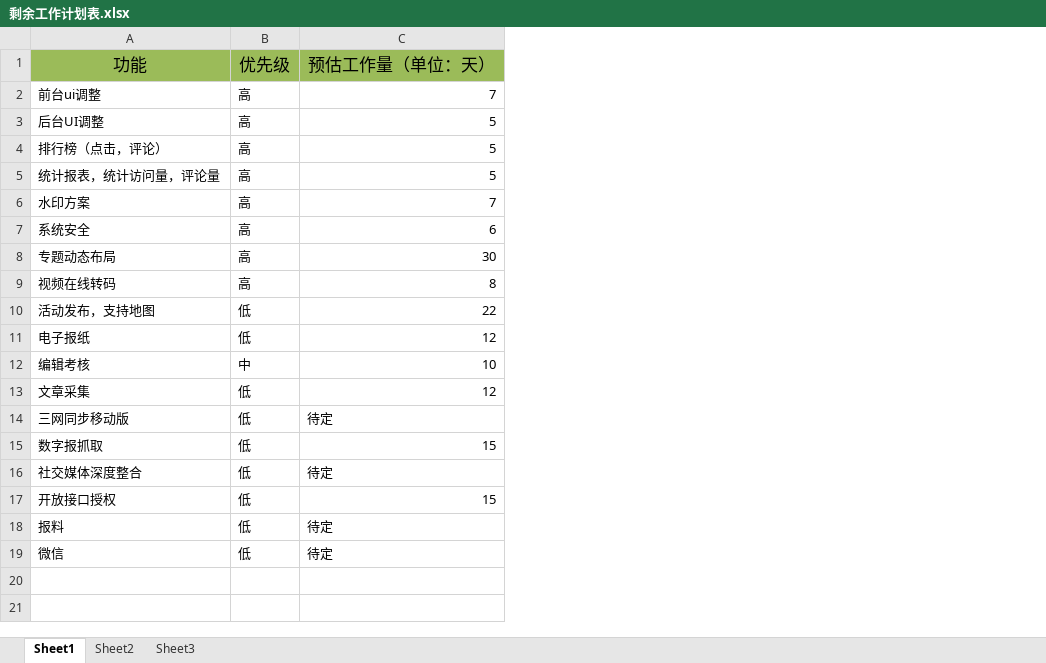
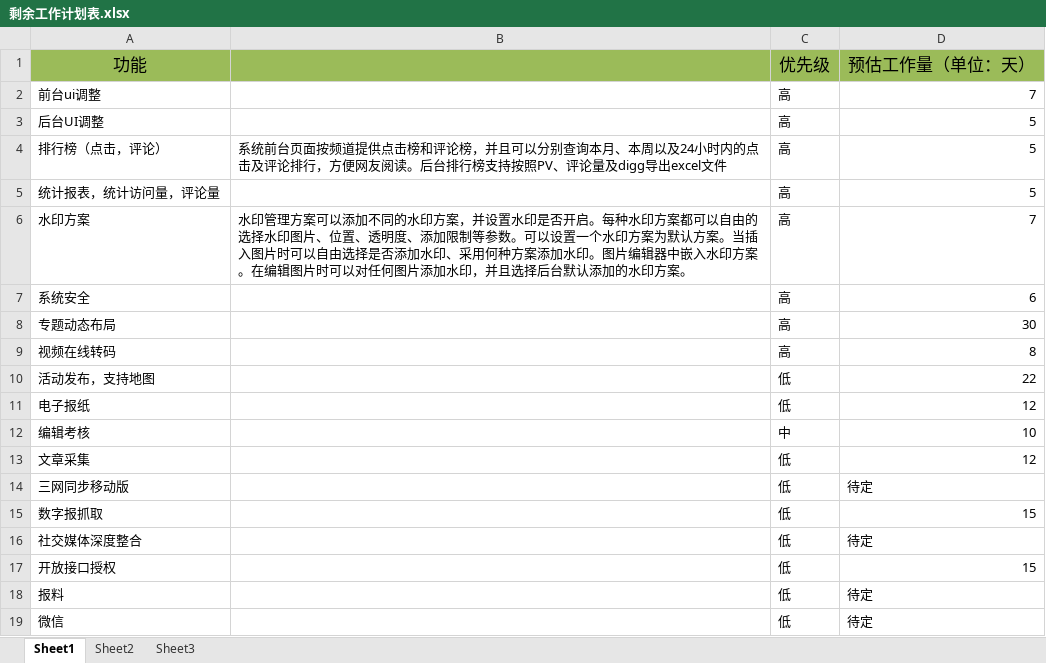
Before and after one commit to foodoon/news, an Excel workbook: news/doc/剩余工作计划表.xlsx, sheet Sheet1, drawn as a sheet; values as stored, in another font and other column widths than the file's, no borders; the diff names each change by its address in the sheet, - before the commit and + after, or states it on an @@ line.

```diff
--- a/news/doc/剩余工作计划表.xlsx (sheet Sheet1)
+++ b/news/doc/剩余工作计划表.xlsx (sheet Sheet1)
+column B, rows 4-6: 系统前台页面按频道提供点击榜和评论榜，并且可以分别查询本月、本周以及24小时内的点击及评论排行，方便网友阅读。后台排行榜支持按照PV、评论量及digg导出excel文件 |  | 水印管理方案可以添加不同的水印方案，并设置水印是否开启。每种水印方案都可以自由的选择水印图片、位置、透明度、添加限制等参数。可以设置一个水印方案为默认方案。当插入图片时可以自由选择是否添加水印、采用何种方案添加水印。图片编辑器中嵌入水印方案。在编辑图片时可以对任何图片添加水印，并且选择后台默认添加的水印方案。
```
Also changed, not shown: 1 other file.
